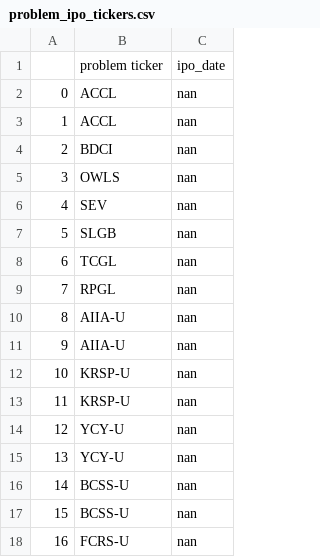
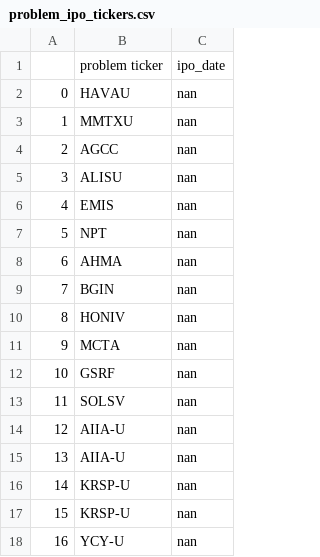
Before and after one commit to whisperbyte101/generated_chart_output_ipo, a CSV file: ipo_output/problem_ipo_tickers.csv, drawn as a sheet; only a part is shown; the shorter side is filled out with more unchanged rows; removed rows and columns are numbered as before the commit, all else as after; the diff names each change by its address in the sheet, - before the commit and + after, or states it on an @@ line.

Commit message:
CI output update

```diff
--- a/ipo_output/problem_ipo_tickers.csv
+++ b/ipo_output/problem_ipo_tickers.csv
-B2: ACCL
+B2: HAVAU
+row 3: 1 | MMTXU | nan
@@ column A renumbered from row 4 down @@
-B4: ACCL
+B4: AGCC
-row 4: 2 | BDCI | nan
-B5: OWLS
+B5: ALISU
-B6: SEV
+B6: EMIS
+row 7: 5 | NPT | nan
+row 8: 6 | AHMA | nan
-B9: SLGB
+B9: BGIN
+row 10: 8 | HONIV | nan
-B11: TCGL
+B11: MCTA
-B12: RPGL
+B12: GSRF
+row 13: 11 | SOLSV | nan
```
Also changed, not shown: 2 other files.
